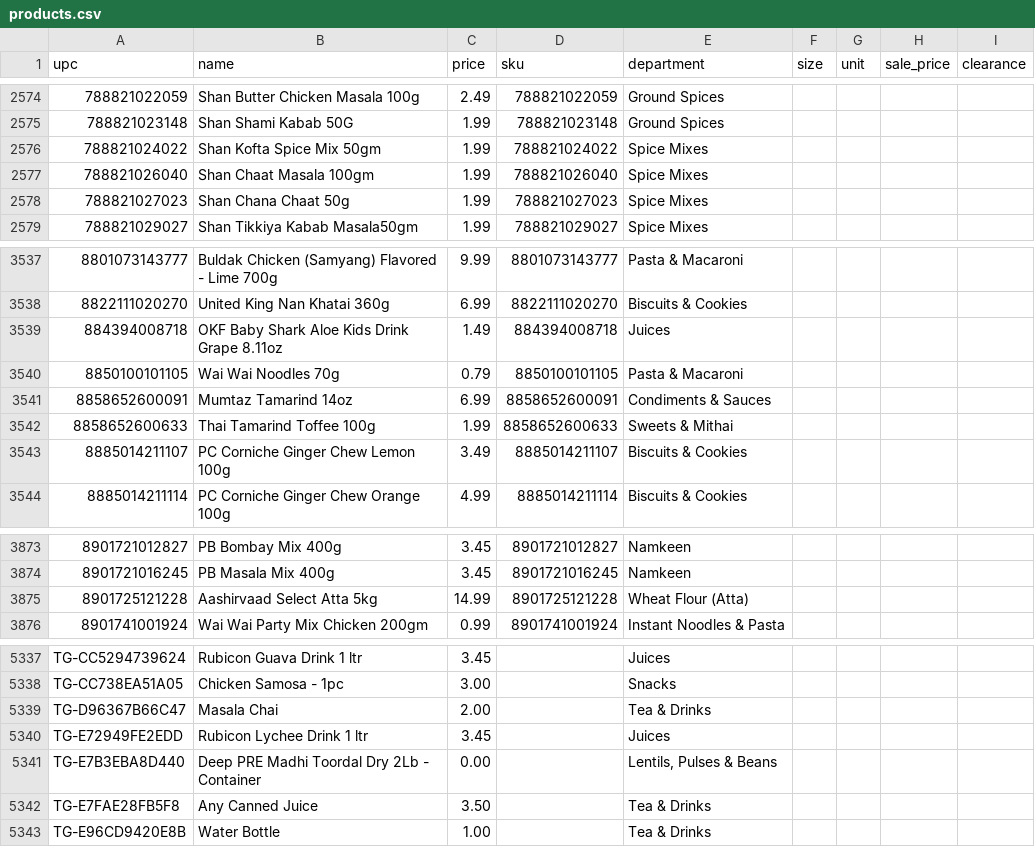
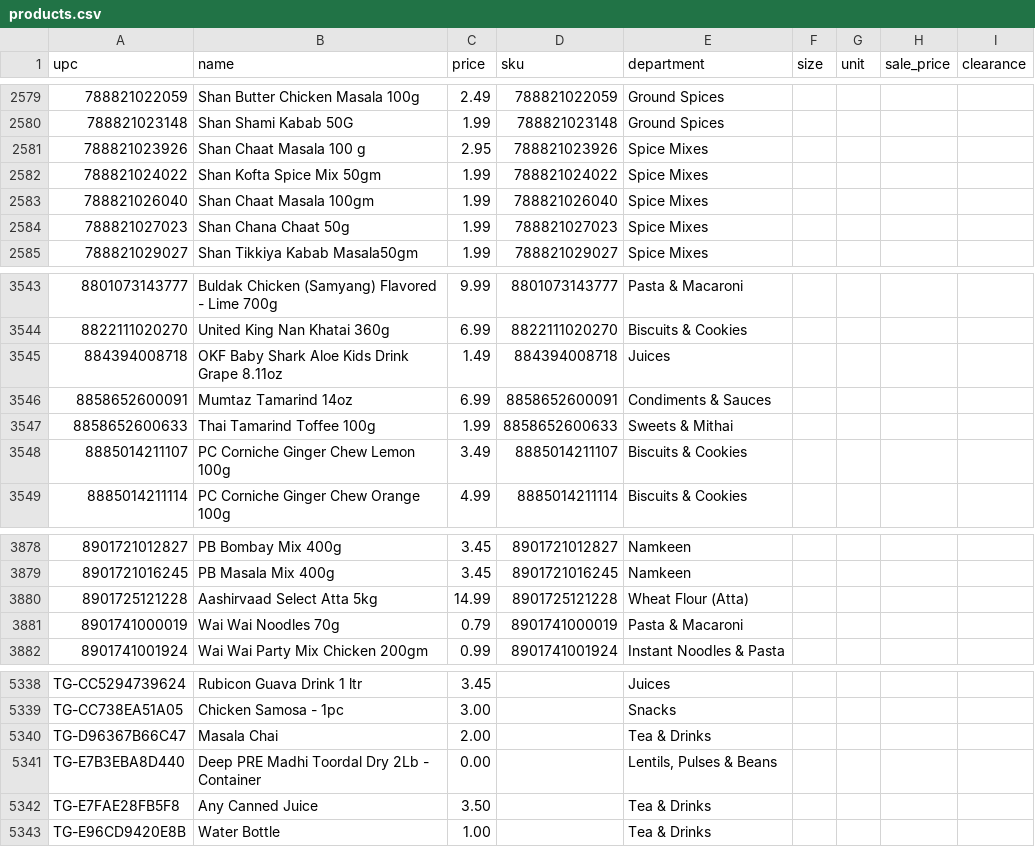
Before and after one commit to spicetownbackend/spicetown-labels, a CSV file: data/products.csv, drawn as a sheet; only a part is shown, gaps mark what is left out; removed rows and columns are numbered as before the commit, all else as after; the diff covers the shown part only; the diff names each change by its address in the sheet, - before the commit and + after, or states it on an @@ line.

```diff
--- a/data/products.csv
+++ b/data/products.csv
+row 2581: 788821023926 | Shan Chaat Masala 100 g | 2.95 | 788821023926 | Spice Mixes
-row 3540: 8850100101105 | Wai Wai Noodles 70g | 0.79 | 8850100101105 | Pasta & Macaroni
+row 3881: 8901741000019 | Wai Wai Noodles 70g | 0.79 | 8901741000019 | Pasta & Macaroni
-row 5340: TG-E72949FE2EDD | Rubicon Lychee Drink 1 ltr | 3.45 |  | Juices
```
Also changed, not shown: 5 added rows and 5 removed rows elsewhere in this file.
